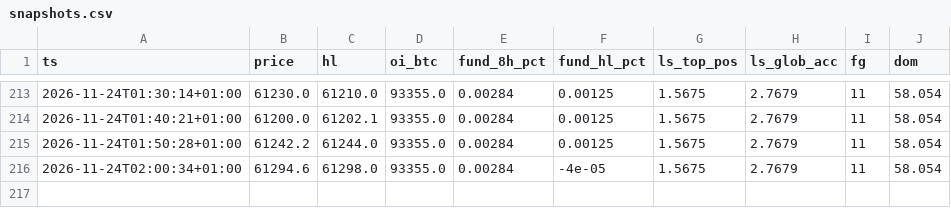
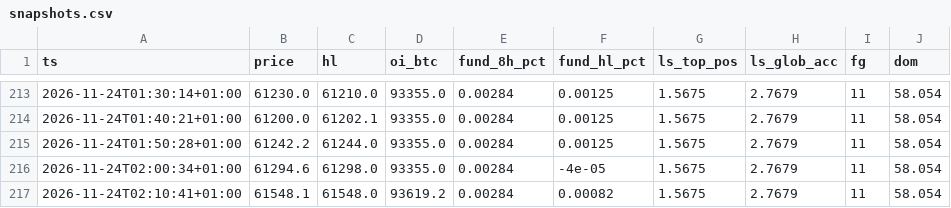
Before and after one commit to 4yrctdg4g5-debug/btc-veille-vibe, a CSV file: data/market/snapshots.csv, drawn as a sheet; only a part is shown, gaps mark what is left out; the diff names each change by its address in the sheet, - before the commit and + after, or states it on an @@ line.

```diff
--- a/data/market/snapshots.csv
+++ b/data/market/snapshots.csv
+row 217: 2026-11-24T02:10:41+01:00 | 61548.1 | 61548.0 | 93619.2 | 0.00284 | 0.00082 | 1.5675 | 2.7679 | 11 | 58.054
```
Also changed, not shown: 2 other files.
